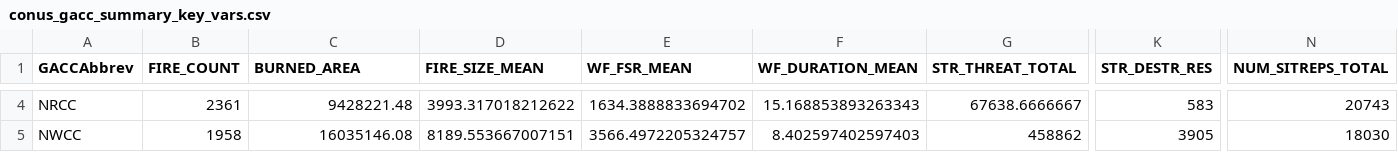
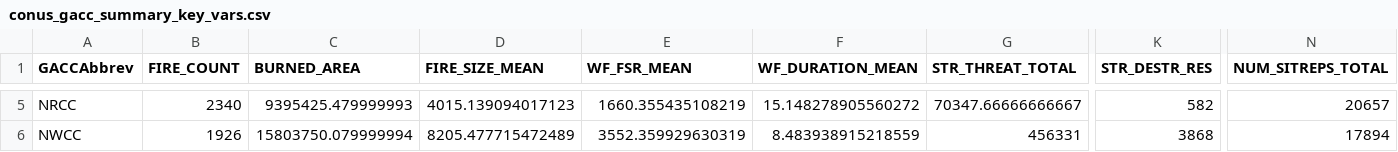
Before and after one commit to danielle-losos/ics209-plus-fired, a CSV file: data/tabular/mod/summaries/conus_gacc_summary_key_vars.csv, drawn as a sheet; only a part is shown, gaps mark what is left out; addresses are those after the commit; the diff covers the shown part only; the diff names each change by its address in the sheet, - before the commit and + after, or states it on an @@ line.

```diff
--- a/data/tabular/mod/summaries/conus_gacc_summary_key_vars.csv
+++ b/data/tabular/mod/summaries/conus_gacc_summary_key_vars.csv
-B5 (FIRE_COUNT): 2361
+B5 (FIRE_COUNT): 2340
-C5 (BURNED_AREA): 9428221.48
+C5 (BURNED_AREA): 9395425.479999993
-D5 (FIRE_SIZE_MEAN): 3993.317018212622
+D5 (FIRE_SIZE_MEAN): 4015.139094017123
-E5 (WF_FSR_MEAN): 1634.3888833694702
+E5 (WF_FSR_MEAN): 1660.355435108219
-F5 (WF_DURATION_MEAN): 15.168853893263343
+F5 (WF_DURATION_MEAN): 15.148278905560272
-G5 (STR_THREAT_TOTAL): 67638.6666667
+G5 (STR_THREAT_TOTAL): 70347.66666666667
-K5 (STR_DESTR_RES): 583
+K5 (STR_DESTR_RES): 582
-N5 (NUM_SITREPS_TOTAL): 20743
+N5 (NUM_SITREPS_TOTAL): 20657
-B6 (FIRE_COUNT): 1958
+B6 (FIRE_COUNT): 1926
-C6 (BURNED_AREA): 16035146.08
+C6 (BURNED_AREA): 15803750.079999994
-D6 (FIRE_SIZE_MEAN): 8189.553667007151
+D6 (FIRE_SIZE_MEAN): 8205.477715472489
-E6 (WF_FSR_MEAN): 3566.4972205324757
+E6 (WF_FSR_MEAN): 3552.359929630319
-F6 (WF_DURATION_MEAN): 8.402597402597403
+F6 (WF_DURATION_MEAN): 8.483938915218559
-G6 (STR_THREAT_TOTAL): 458862
+G6 (STR_THREAT_TOTAL): 456331
-K6 (STR_DESTR_RES): 3905
+K6 (STR_DESTR_RES): 3868
-N6 (NUM_SITREPS_TOTAL): 18030
+N6 (NUM_SITREPS_TOTAL): 17894
```
Also changed, not shown: 1 added row and 106 edited cells elsewhere in this file, data/tabular/mod/summaries/conus_ecol3_summary_key_vars.csv, data/tabular/mod/summaries/conus_neon_summary_key_vars.csv, 10 other files.
